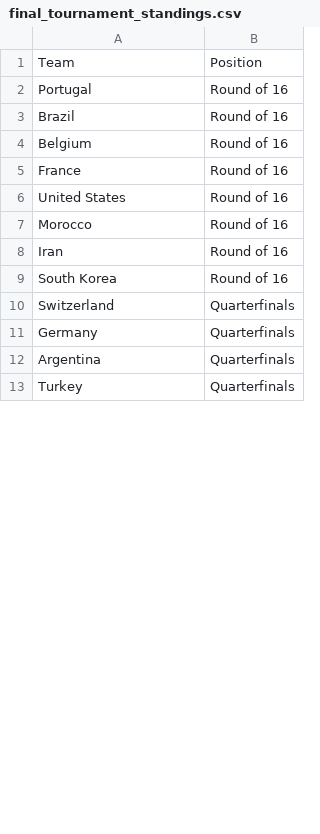
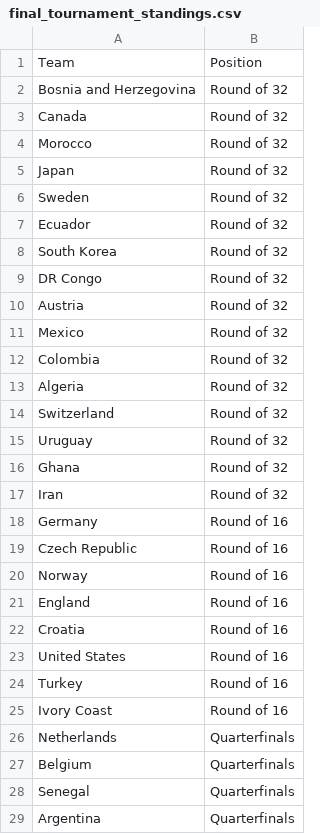
Before and after one commit to NigelCusc/world-cup-predictor, a CSV file: Data/final_tournament_standings.csv, drawn as a sheet; only a part is shown; the diff covers the shown part only.

```diff
--- a/Data/final_tournament_standings.csv
+++ b/Data/final_tournament_standings.csv
@@ -1,13 +1,29 @@
 Team,Position
-Portugal,Round of 16
-Brazil,Round of 16
-Belgium,Round of 16
-France,Round of 16
+Bosnia and Herzegovina,Round of 32
+Canada,Round of 32
+Morocco,Round of 32
+Japan,Round of 32
+Sweden,Round of 32
+Ecuador,Round of 32
+South Korea,Round of 32
+DR Congo,Round of 32
+Austria,Round of 32
+Mexico,Round of 32
+Colombia,Round of 32
+Algeria,Round of 32
+Switzerland,Round of 32
+Uruguay,Round of 32
+Ghana,Round of 32
+Iran,Round of 32
+Germany,Round of 16
+Czech Republic,Round of 16
+Norway,Round of 16
+England,Round of 16
+Croatia,Round of 16
 United States,Round of 16
-Morocco,Round of 16
-Iran,Round of 16
-South Korea,Round of 16
-Switzerland,Quarterfinals
-Germany,Quarterfinals
+Turkey,Round of 16
+Ivory Coast,Round of 16
+Netherlands,Quarterfinals
+Belgium,Quarterfinals
+Senegal,Quarterfinals
 Argentina,Quarterfinals
-Turkey,Quarterfinals
```
Also changed, not shown: 3 added rows, 1 removed row and 3 edited cells elsewhere in this file, Data/fifa_worldcup_2026_standings.csv, Data/fifa_worldcup_2026_standings_Final_Updated.csv, 10 other files.
